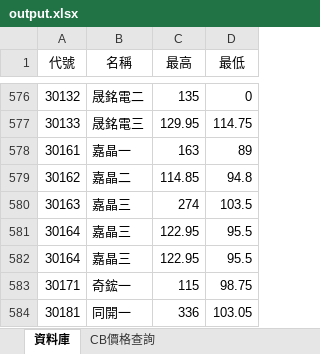
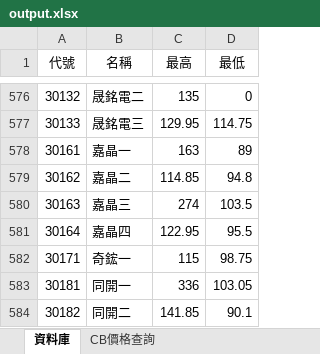
Before and after one commit to rexdashu168/cb168, an Excel workbook: output.xlsx, sheet 資料庫, drawn as a sheet; only a part is shown, gaps mark what is left out; the shorter side is filled out with more unchanged rows; values as stored, in another font and other column widths than the file's, no borders; the diff names each change by its address in the sheet, - before the commit and + after, or states it on an @@ line.

Commit message:
20240120

```diff
--- a/output.xlsx (sheet 資料庫)
+++ b/output.xlsx (sheet 資料庫)
-B581 (名稱): 嘉晶三
+B581 (名稱): 嘉晶四
-row 582: 30164 | 嘉晶三 | 122.95 | 95.5
```
